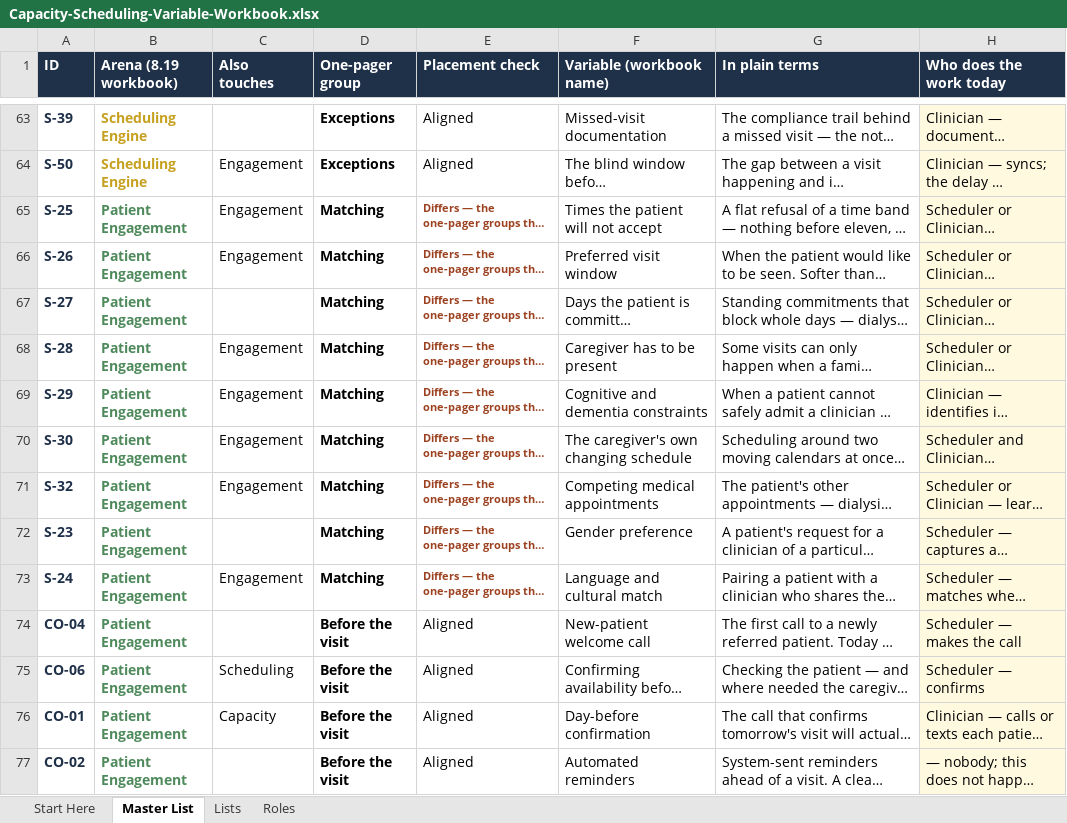
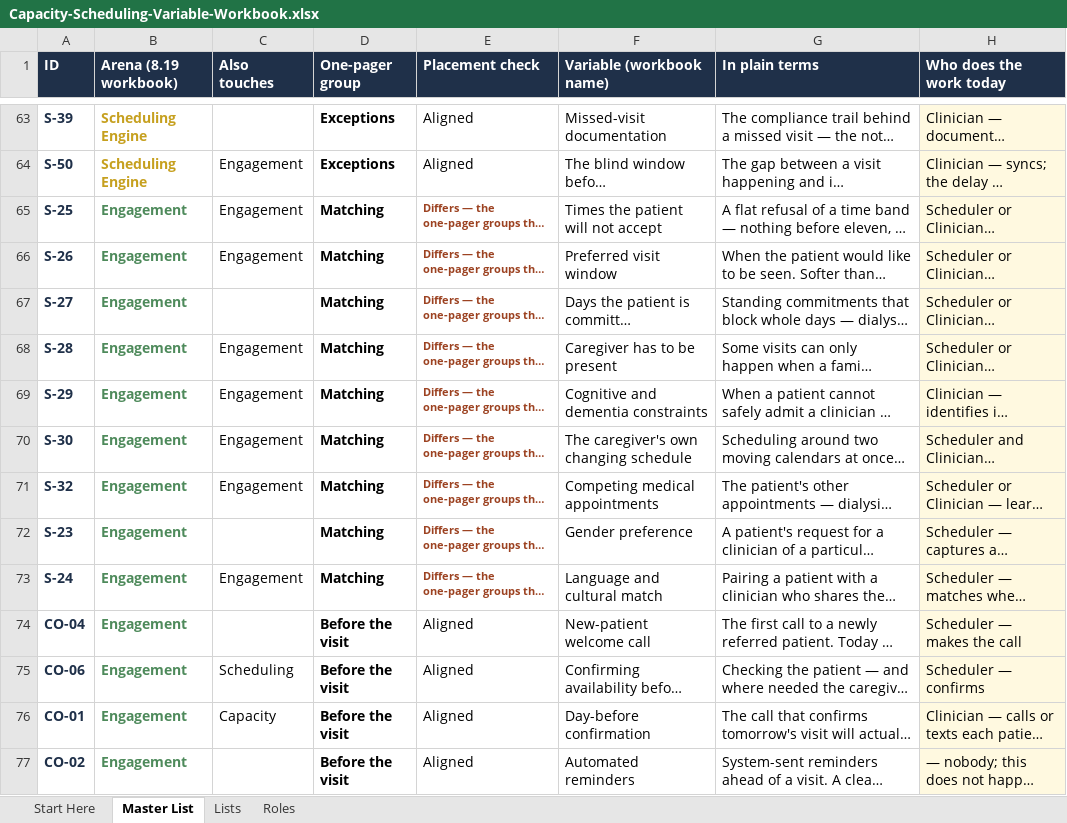
Before and after one commit to worker-max/compassus-capacity-pm, an Excel workbook: agents/compassus-capacity-pm/artifacts/Capacity-Scheduling-Variable-Workbook.xlsx, sheet Master List, drawn as a sheet; only a part is shown, gaps mark what is left out; long unchanged cells end in …; values as stored, in another font and other column widths than the file's, no borders; conditional formats not drawn; the diff covers the shown part only; the diff names each change by its address in the sheet, - before the commit and + after, or states it on an @@ line.

```diff
--- a/agents/compassus-capacity-pm/artifacts/Capacity-Scheduling-Variable-Workbook.xlsx (sheet Master List)
+++ b/agents/compassus-capacity-pm/artifacts/Capacity-Scheduling-Variable-Workbook.xlsx (sheet Master List)
-B65:B77 (Arena (8.19 workbook)): Patient Engagement
+B65:B77 (Arena (8.19 workbook)): Engagement
```
Also changed, not shown: 16 edited cells elsewhere in this sheet, sheet Start Here, sheet Lists, 2 other files.
